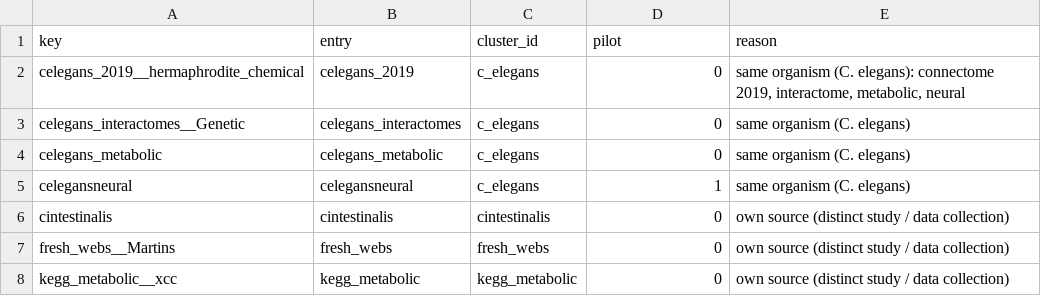
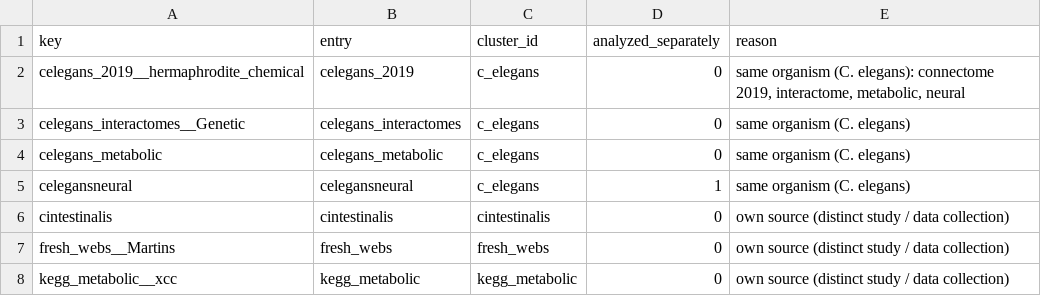
Before and after one commit to bh0903lee/screen-then-verify, a CSV file: data/network_clusters.csv, drawn as a sheet; only a part is shown.

```diff
--- a/data/network_clusters.csv
+++ b/data/network_clusters.csv
@@ -1,2 +1,2 @@
-key,entry,cluster_id,pilot,reason
+key,entry,cluster_id,analyzed_separately,reason
 celegans_2019__hermaphrodite_chemical,celegans_2019,c_elegans,0,"same organism (C. elegans): connectome 2019, interactome, metabolic, neural"
```
Also changed, not shown: data/networks.csv, 18 other files.
